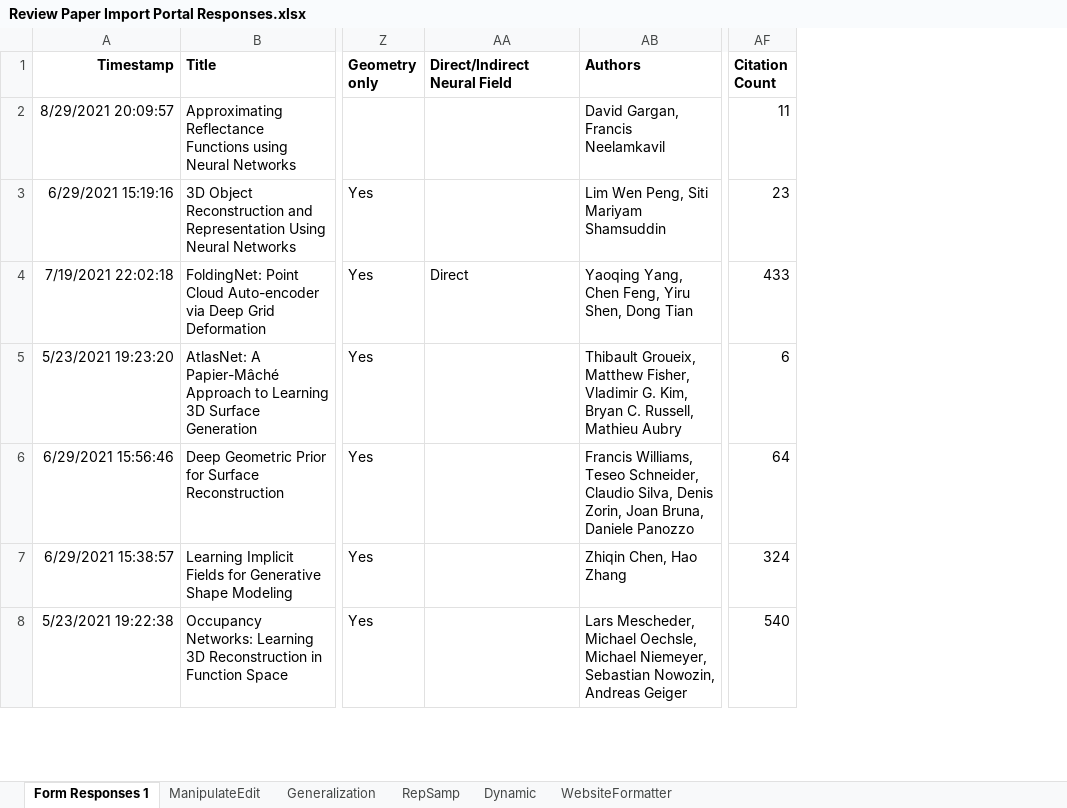
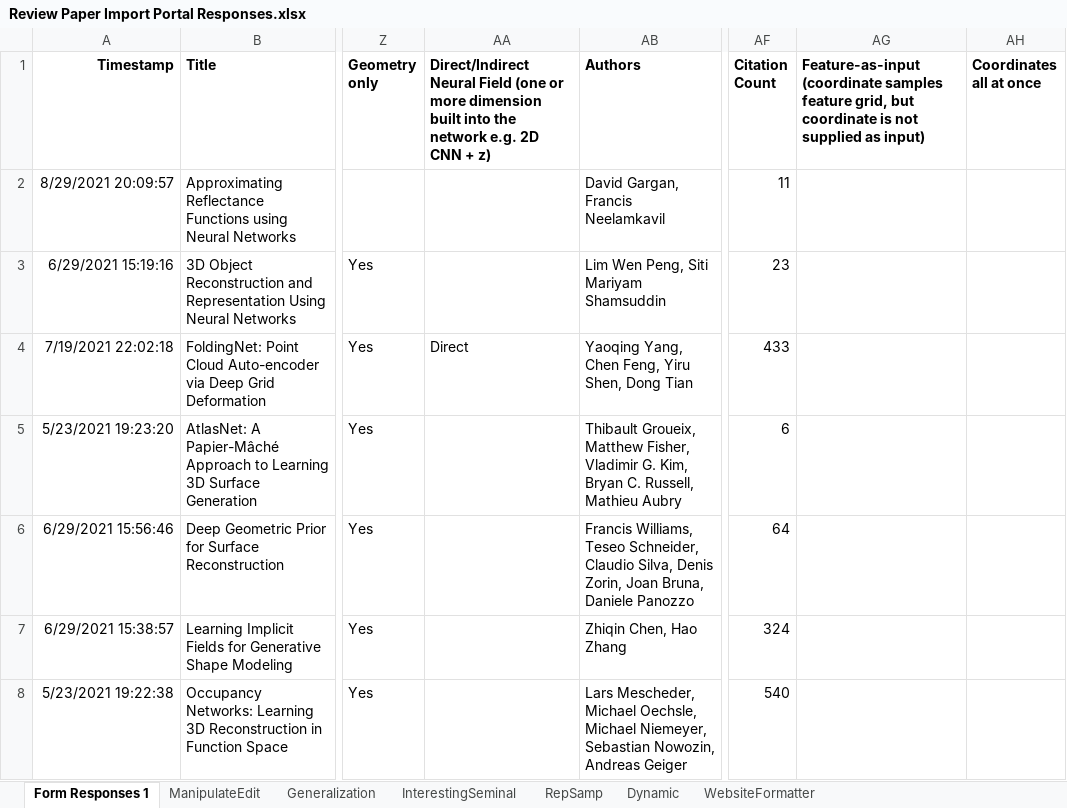
Before and after one commit to brownvc/neural-fields-review, an Excel workbook: scripts/Review Paper Import Portal Responses.xlsx, sheet Form Responses 1, drawn as a sheet; only a part is shown, gaps mark what is left out; values as stored, in another font and other column widths than the file's, no borders; charts and pictures and conditional formats not drawn; the diff covers the shown part only; the diff names each change by its address in the sheet, - before the commit and + after, or states it on an @@ line.

```diff
--- a/scripts/Review Paper Import Portal Responses.xlsx (sheet Form Responses 1)
+++ b/scripts/Review Paper Import Portal Responses.xlsx (sheet Form Responses 1)
+sheet tab: InterestingSeminal
+column AG, row 1: Feature-as-input (coordinate samples feature grid, but coordinate is not supplied as input)
+column AH (Coordinates all at once), empty
-AA1: …Neural Field
+AA1: …Neural Field (one or more dimension built into the network e.g. 2D CNN + z)
```
Also changed, not shown: 34 added rows and 4 edited cells elsewhere in this sheet, sheet ManipulateEdit, charts or pictures, 2 other files.
